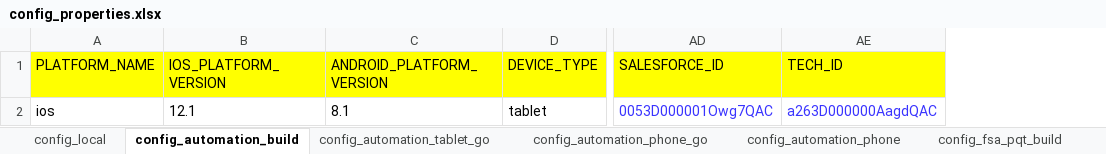
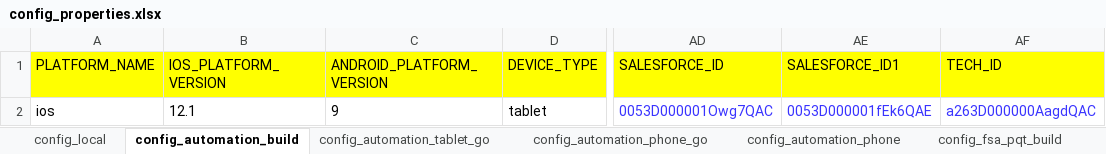
Before and after one commit to svmx-amresh-kumar/SVMX_Catalyst, an Excel workbook: fsaautomation/resources/config_properties.xlsx, sheet config_automation_build, drawn as a sheet; only a part is shown, gaps mark what is left out; values as stored, in another font and other column widths than the file's, no borders; the diff names each change by its address in the sheet, - before the commit and + after, or states it on an @@ line.

Commit message:
committing config_properties file

```diff
--- a/fsaautomation/resources/config_properties.xlsx (sheet config_automation_build)
+++ b/fsaautomation/resources/config_properties.xlsx (sheet config_automation_build)
+column AE (SALESFORCE_ID1), row 2: 0053D000001fEk6QAE
-C2 (ANDROID_PLATFORM_VERSION): 8.1
+C2 (ANDROID_PLATFORM_VERSION): 9
```
Also changed, not shown: sheet config_automation_phone_go, sheet config_automation_phone, sheet config_fsa_track_build, sheet config_automation_tablet_go, sheet config_fsa_pqt_build.
